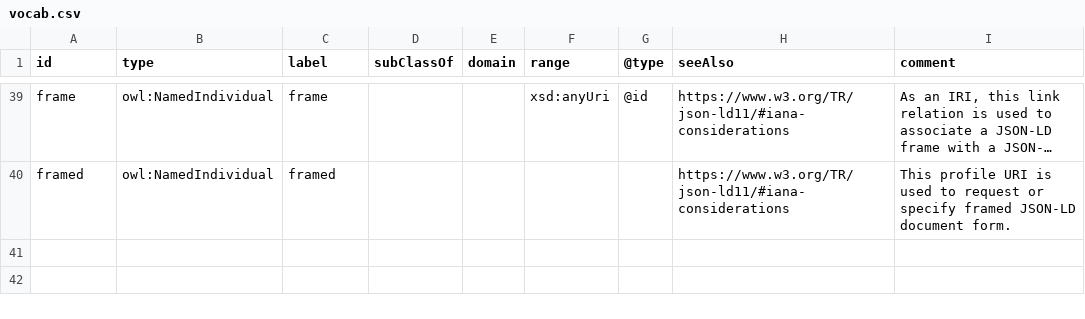
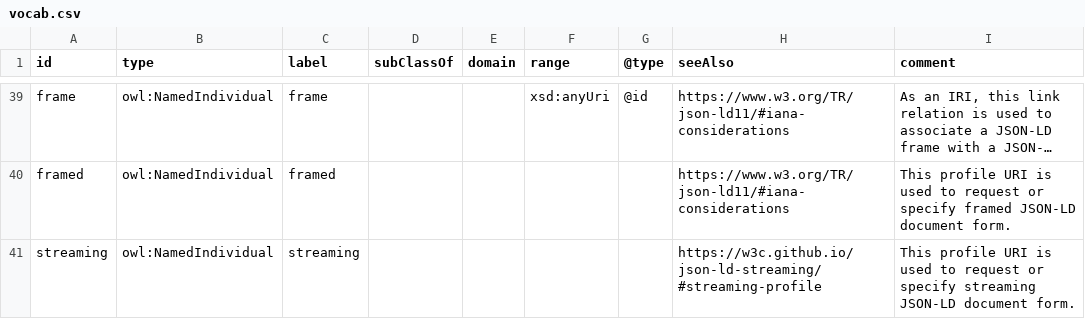
Before and after one commit to w3c/json-ld-wg, a CSV file: ns/vocab.csv, drawn as a sheet; only a part is shown, gaps mark what is left out; long unchanged cells end in …; the diff names each change by its address in the sheet, - before the commit and + after, or states it on an @@ line.

Commit message:
Add streaming profile to namespace

```diff
--- a/ns/vocab.csv
+++ b/ns/vocab.csv
+row 41: streaming | owl:NamedIndividual | streaming |  |  |  |  | https://w3c.github.io/json-ld-streaming/#streaming-profile | This profile URI is used to request or specify streaming JSON-LD document form.
```
Also changed, not shown: 3 other files.
